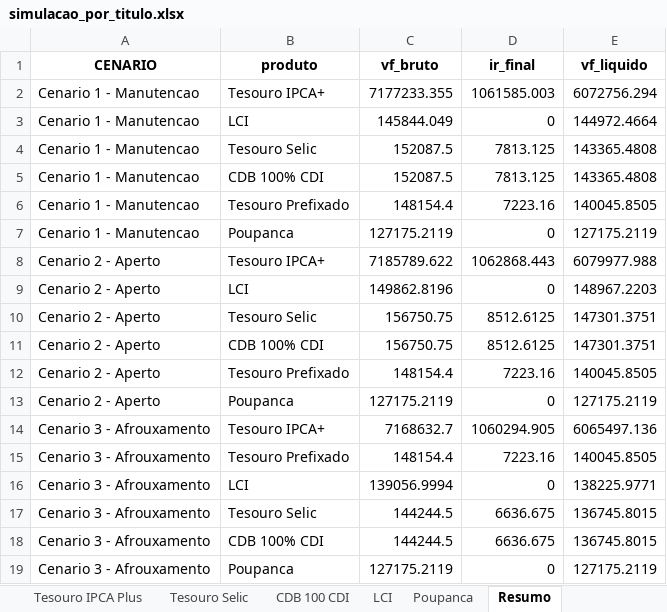
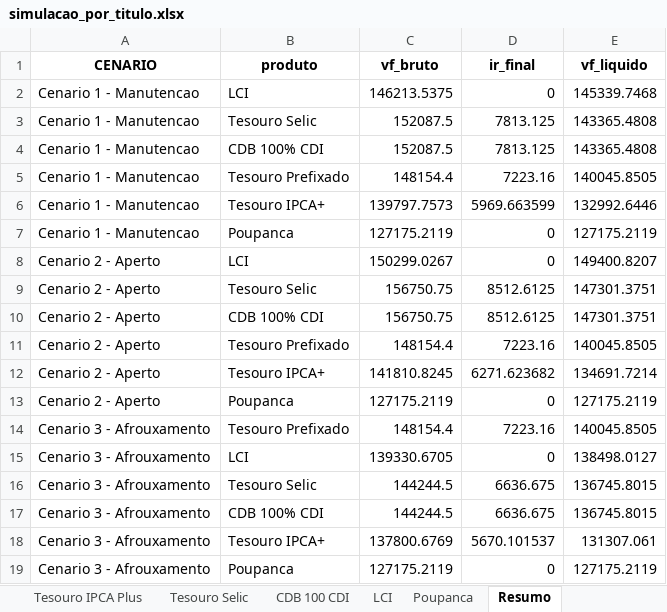
Before and after one commit to MarcosSouza257/projeto-mini-comite-politica-monetaria-etapa1, an Excel workbook: data/simulacao_por_titulo.xlsx, sheet Resumo, drawn as a sheet; values as stored, in another font and other column widths than the file's, no borders; removed rows and columns are numbered as before the commit, all else as after; the diff names each change by its address in the sheet, - before the commit and + after, or states it on an @@ line.

Commit message:
ajustes simulate_tesouro_ipca_plus

```diff
--- a/data/simulacao_por_titulo.xlsx (sheet Resumo)
+++ b/data/simulacao_por_titulo.xlsx (sheet Resumo)
-row 2: Cenario 1 - Manutencao | Tesouro IPCA+ | 7177233.355 | 1061585.003 | 6072756.294
-C2 (vf_bruto): 145844.049
+C2 (vf_bruto): 146213.5375
-E2 (vf_liquido): 144972.4664
+E2 (vf_liquido): 145339.7468
+row 6: Cenario 1 - Manutencao | Tesouro IPCA+ | 139797.7573 | 5969.663599 | 132992.6446
-row 8: Cenario 2 - Aperto | Tesouro IPCA+ | 7185789.622 | 1062868.443 | 6079977.988
-C8 (vf_bruto): 149862.8196
+C8 (vf_bruto): 150299.0267
-E8 (vf_liquido): 148967.2203
+E8 (vf_liquido): 149400.8207
+row 12: Cenario 2 - Aperto | Tesouro IPCA+ | 141810.8245 | 6271.623682 | 134691.7214
-row 14: Cenario 3 - Afrouxamento | Tesouro IPCA+ | 7168632.7 | 1060294.905 | 6065497.136
-C15 (vf_bruto): 139056.9994
+C15 (vf_bruto): 139330.6705
-E15 (vf_liquido): 138225.9771
+E15 (vf_liquido): 138498.0127
+row 18: Cenario 3 - Afrouxamento | Tesouro IPCA+ | 137800.6769 | 5670.101537 | 131307.061
```
Also changed, not shown: sheet LCI, sheet Tesouro IPCA Plus, 2 other files.
